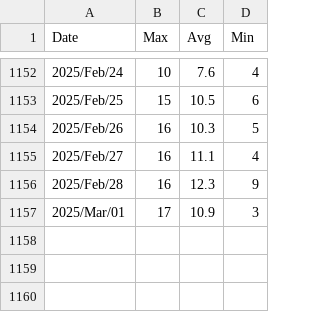
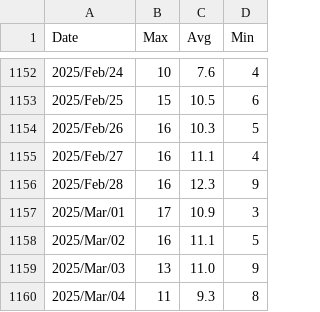
Before and after one commit to PadDesHUA/thesis, a CSV file: ATH/weather_data_ath_pred.csv, drawn as a sheet; only a part is shown, gaps mark what is left out; the diff names each change by its address in the sheet, - before the commit and + after, or states it on an @@ line.

```diff
--- a/ATH/weather_data_ath_pred.csv
+++ b/ATH/weather_data_ath_pred.csv
+row 1158: 2025/Mar/02 | 16 | 11.1 | 5
+row 1159: 2025/Mar/03 | 13 | 11.0 | 9
+row 1160: 2025/Mar/04 | 11 | 9.3 | 8
```
Also changed, not shown: DATA/output_data.csv, 7 other files.
